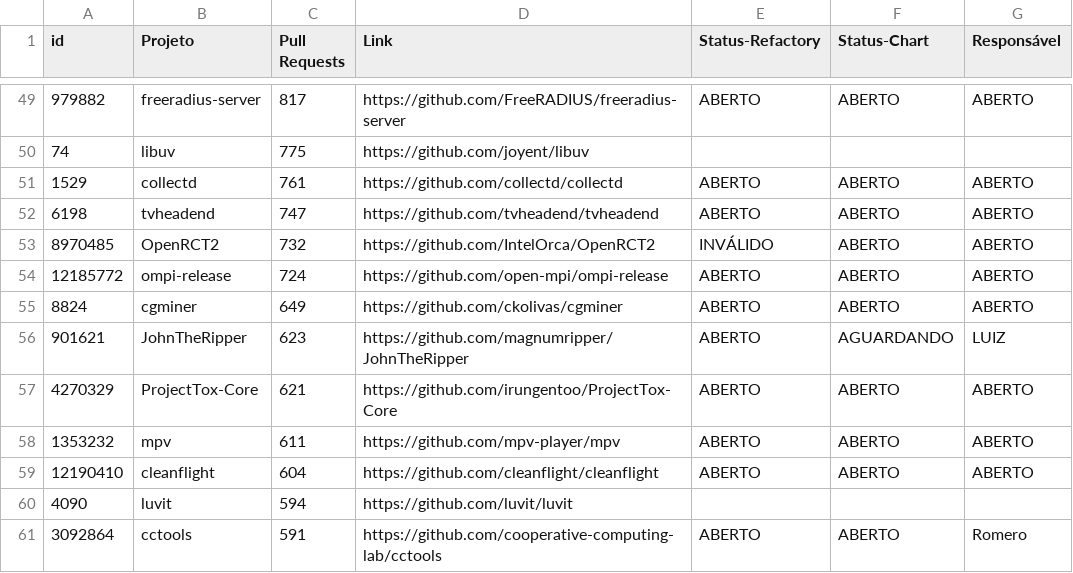
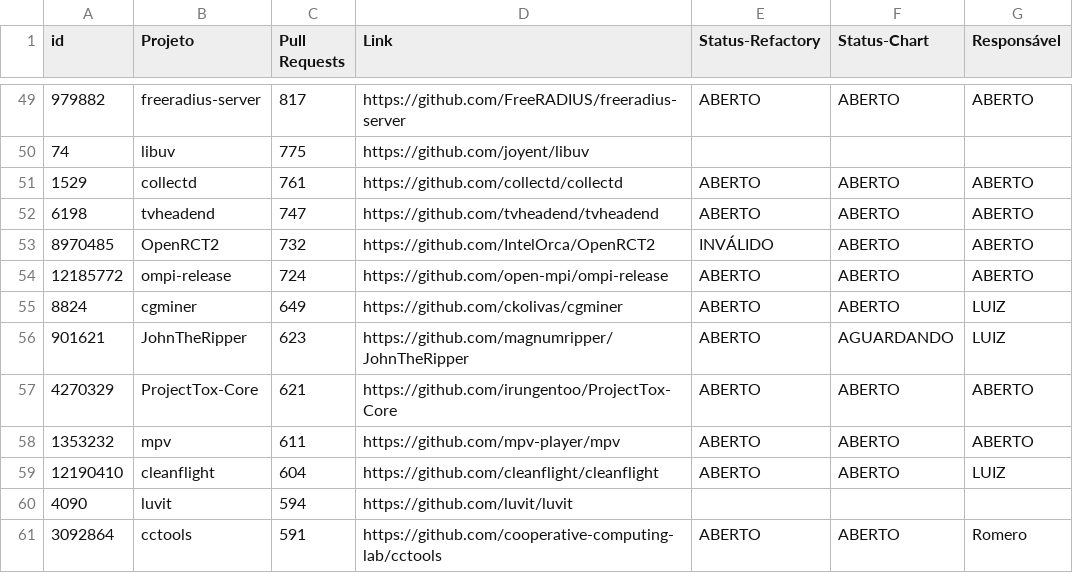
Before and after one commit to flaviommedeiros/cprojects, a CSV file: projects.csv, drawn as a sheet; only a part is shown, gaps mark what is left out.

Commit message:
Update projects.csv

```diff
--- a/projects.csv
+++ b/projects.csv
@@ -54,3 +54,3 @@ id,Projeto,Pull Requests,Link,Status-Refactory,Status-Chart,Responsável
 12185772,ompi-release,724,https://github.com/open-mpi/ompi-release,ABERTO,ABERTO,ABERTO
-8824,cgminer,649,https://github.com/ckolivas/cgminer,ABERTO,ABERTO,ABERTO
+8824,cgminer,649,https://github.com/ckolivas/cgminer,ABERTO,ABERTO,LUIZ
 901621,JohnTheRipper,623,https://github.com/magnumripper/JohnTheRipper,ABERTO,AGUARDANDO,LUIZ
@@ -58,3 +58,3 @@ id,Projeto,Pull Requests,Link,Status-Refactory,Status-Chart,Responsável
 1353232,mpv,611,https://github.com/mpv-player/mpv,ABERTO,ABERTO,ABERTO
-12190410,cleanflight,604,https://github.com/cleanflight/cleanflight,ABERTO,ABERTO,ABERTO
+12190410,cleanflight,604,https://github.com/cleanflight/cleanflight,ABERTO,ABERTO,LUIZ
 4090,luvit,594,https://github.com/luvit/luvit,,,
```
